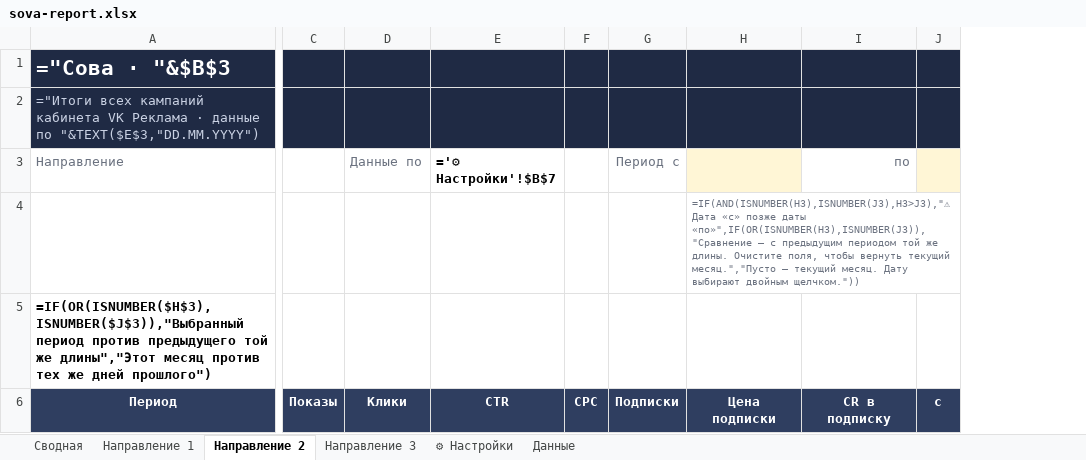
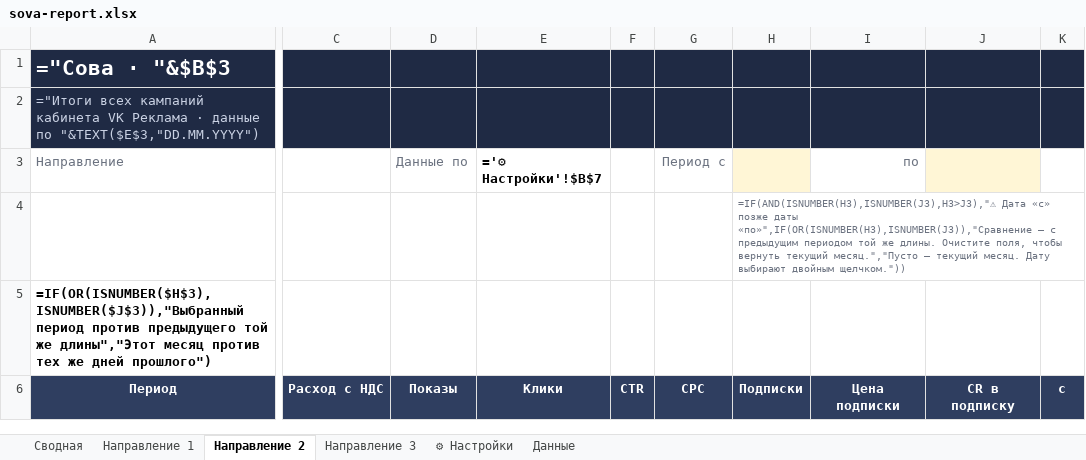
Before and after one commit to alimoffmaxim-cpu/alimoff363, an Excel workbook: sova-report/sova-report.xlsx, sheet Направление 2, drawn as a sheet; only a part is shown, gaps mark what is left out; values as stored, in another font and other column widths than the file's, no borders; formulas without a stored value are shown as written; charts and pictures and conditional formats not drawn; removed rows and columns are numbered as before the commit, all else as after; the diff covers the shown part only; the diff names each change by its address in the sheet, - before the commit and + after, or states it on an @@ line.

```diff
--- a/sova-report/sova-report.xlsx (sheet Направление 2)
+++ b/sova-report/sova-report.xlsx (sheet Направление 2)
-column C, row 6: Показы
+column C, row 6: Расход с НДС
-column F, row 6: CPC
+column F, row 6: CTR
-column H, rows 4-6: =IF(AND(ISNUMBER(H3),ISNUMBER(J3),H3>J3),"⚠ Дата «с» позже даты «по»",IF(OR(ISNUMBER(H3),ISNUMBER(J3)),"Сравнение — с предыдущим периодом той же длины. Очистите поля, чтобы вернуть текущий месяц.","Пусто — текущий месяц. Дату выбирают двойным щелчком.")) |  | Цена подписки
+column H, rows 4-6: =IF(AND(ISNUMBER(H3),ISNUMBER(J3),H3>J3),"⚠ Дата «с» позже даты «по»",IF(OR(ISNUMBER(H3),ISNUMBER(J3)),"Сравнение — с предыдущим периодом той же длины. Очистите поля, чтобы вернуть текущий месяц.","Пусто — текущий месяц. Дату выбирают двойным щелчком.")) |  | Подписки
-column J, row 6: с
+column J, row 6: CR в подписку
+column K, row 6: с
-D6 (Данные по): Клики
+D6 (Данные по): Показы
-E6 (='⚙ Настройки'!$B$7): CTR
+E6 (='⚙ Настройки'!$B$7): Клики
-G6 (Период с): Подписки
+G6 (Период с): CPC
-I6 (по): CR в подписку
+I6 (по): Цена подписки
```
Also changed, not shown: other rows of this sheet, sheet Данные, sheet Направление 1, sheet Направление 3, sheet Сводная, charts or pictures, 8 other files.
